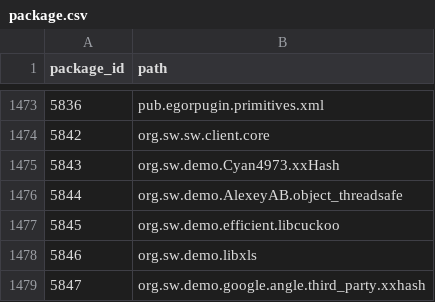
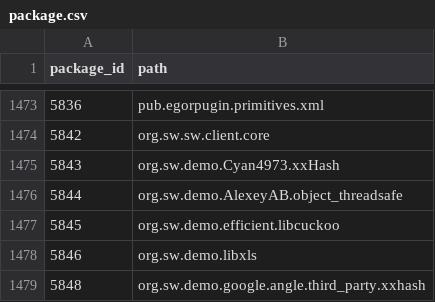
Before and after one commit to SoftwareNetwork/database, a CSV file: package.csv, drawn as a sheet; only a part is shown, gaps mark what is left out.

```diff
--- a/package.csv
+++ b/package.csv
@@ -1478,2 +1478,2 @@ package_id,path
 5846,org.sw.demo.libxls
-5847,org.sw.demo.google.angle.third_party.xxhash
+5848,org.sw.demo.google.angle.third_party.xxhash
```
Also changed, not shown: package_version.csv, package_version_dependency.csv, 1 other file.
